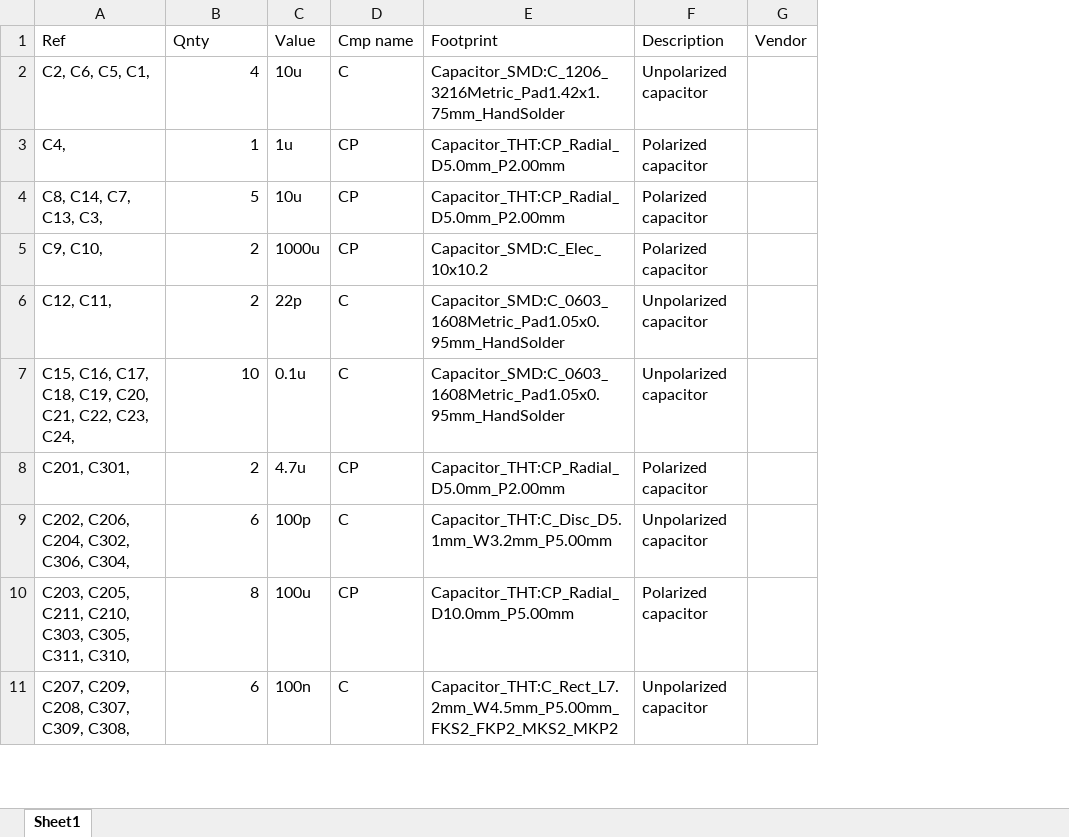
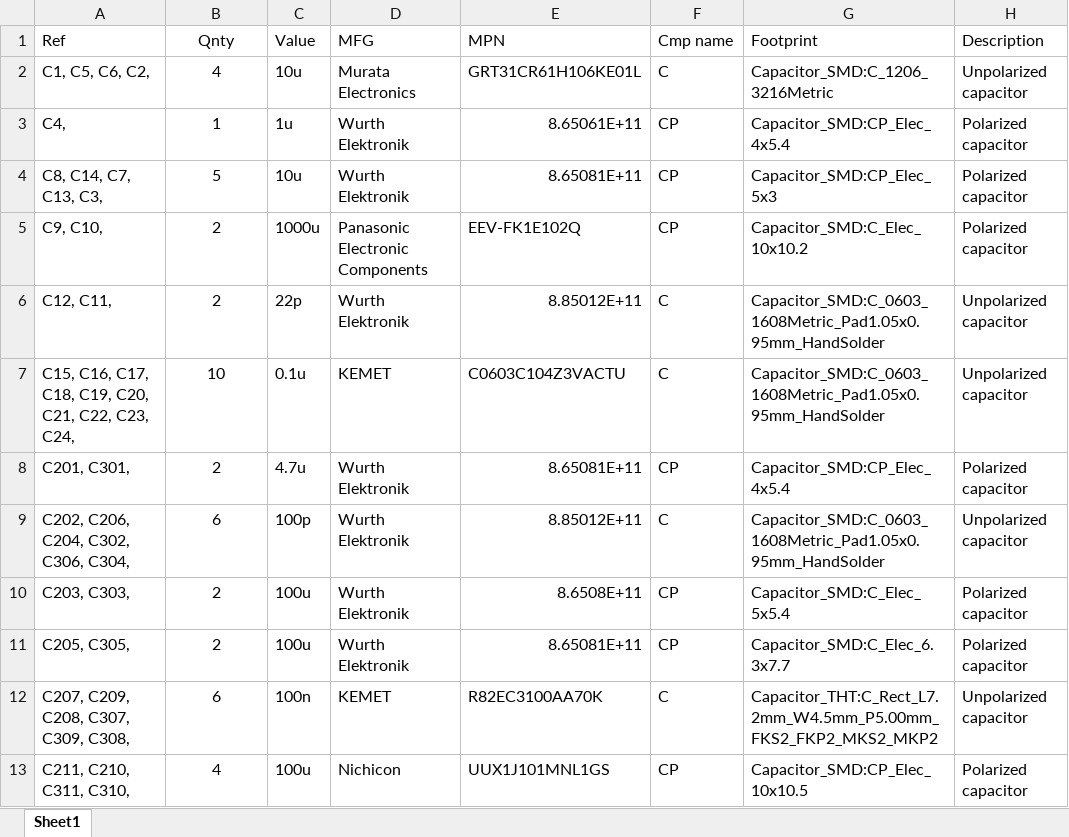
Before and after one commit to scadam526/audio_amp_main_board, an Excel workbook: doc/BOM/AAMB Rev A BOM.xlsx, sheet Sheet1, drawn as a sheet; only a part is shown; values as stored, in another font and other column widths than the file's, no borders; removed rows and columns are numbered as before the commit, all else as after; the diff covers the shown part only; the diff names each change by its address in the sheet, - before the commit and + after, or states it on an @@ line.

```diff
--- a/doc/BOM/AAMB Rev A BOM.xlsx (sheet Sheet1)
+++ b/doc/BOM/AAMB Rev A BOM.xlsx (sheet Sheet1)
+column D (MFG), rows 2-10: Murata Electronics | Wurth Elektronik | Wurth Elektronik | Panasonic Electronic Components | Wurth Elektronik | KEMET | Wurth Elektronik | Wurth Elektronik | Wurth Elektronik; row 12: KEMET
+column E (MPN), rows 2-10: GRT31CR61H106KE01L | 8.65061E+11 | 8.65081E+11 | EEV-FK1E102Q | 8.85012E+11 | C0603C104Z3VACTU | 8.65081E+11 | 8.85012E+11 | 8.6508E+11; row 12: R82EC3100AA70K
-column G (Vendor), empty
-B1 alignment: left
+B1 alignment: center
-A2 (Ref): C2, C6, C5, C1,
+A2 (Ref): C1, C5, C6, C2,
-B2:B10 alignment: right
+B2:B10 alignment: center
-G2 (Footprint): Capacitor_SMD:C_1206_3216Metric_Pad1.42x1.75mm_HandSolder
+G2 (Footprint): Capacitor_SMD:C_1206_3216Metric
-G3 (Footprint): Capacitor_THT:CP_Radial_D5.0mm_P2.00mm
+G3 (Footprint): Capacitor_SMD:CP_Elec_4x5.4
-G4 (Footprint): Capacitor_THT:CP_Radial_D5.0mm_P2.00mm
+G4 (Footprint): Capacitor_SMD:CP_Elec_5x3
-G8 (Footprint): Capacitor_THT:CP_Radial_D5.0mm_P2.00mm
+G8 (Footprint): Capacitor_SMD:CP_Elec_4x5.4
-G9 (Footprint): Capacitor_THT:C_Disc_D5.1mm_W3.2mm_P5.00mm
+G9 (Footprint): Capacitor_SMD:C_0603_1608Metric_Pad1.05x0.95mm_HandSolder
-A10 (Ref): C203, C205, C211, C210, C303, C305, C311, C310,
+A10 (Ref): C203, C303,
-B10 (Qnty): 8
+B10 (Qnty): 2
-G10 (Footprint): Capacitor_THT:CP_Radial_D10.0mm_P5.00mm
+G10 (Footprint): Capacitor_SMD:C_Elec_5x5.4
+row 11: C205, C305, | 2 | 100u | Wurth Elektronik | 8.65081E+11 | CP | Capacitor_SMD:C_Elec_6.3x7.7 | Polarized capacitor
-B12 alignment: right
+B12 alignment: center
+row 13: C211, C210, C311, C310, | 4 | 100u | Nichicon | UUX1J101MNL1GS | CP | Capacitor_SMD:CP_Elec_10x10.5 | Polarized capacitor
```
Also changed, not shown: 5 added rows, 7 removed rows, 32 edited cells and cell formats elsewhere in this sheet, 11 other files.
